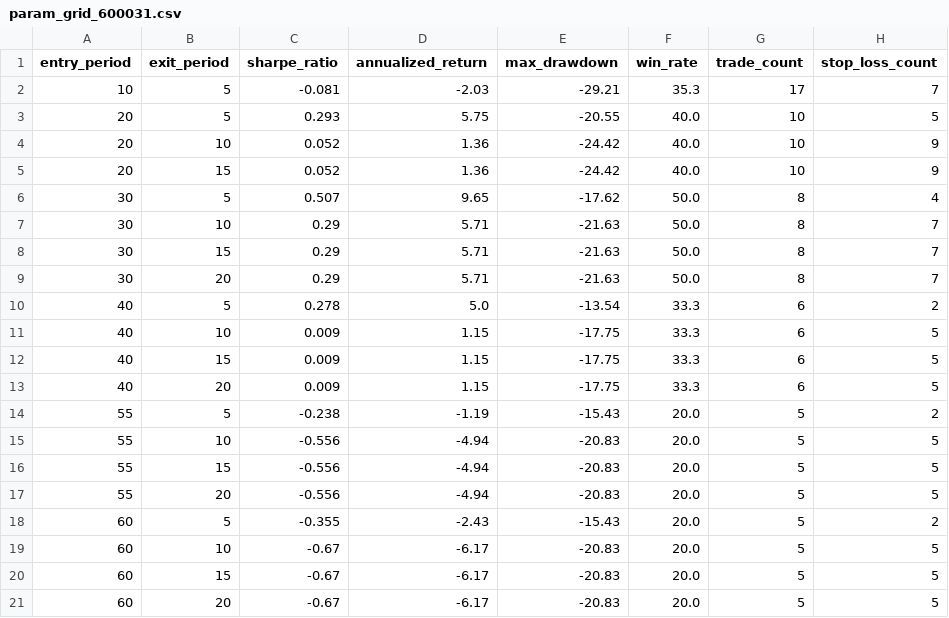
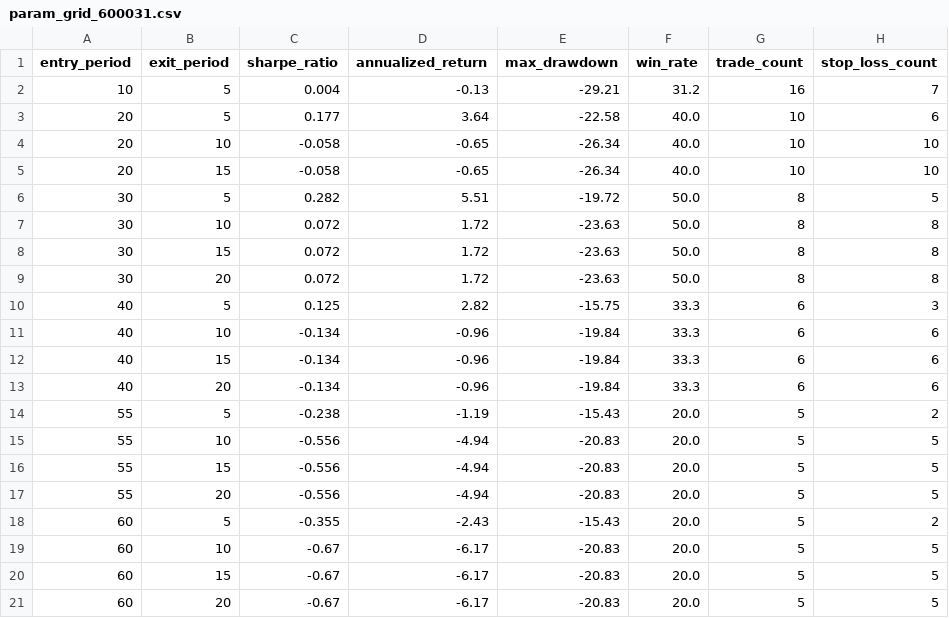
Before and after one commit to wangmx816/turtle-quant-strategy, a CSV file: output/param_grid_600031.csv, drawn as a sheet.

```diff
--- a/output/param_grid_600031.csv
+++ b/output/param_grid_600031.csv
@@ -1,14 +1,14 @@
 entry_period,exit_period,sharpe_ratio,annualized_return,max_drawdown,win_rate,trade_count,stop_loss_count
-10,5,-0.081,-2.03,-29.21,35.3,17,7
-20,5,0.293,5.75,-20.55,40.0,10,5
-20,10,0.052,1.36,-24.42,40.0,10,9
-20,15,0.052,1.36,-24.42,40.0,10,9
-30,5,0.507,9.65,-17.62,50.0,8,4
-30,10,0.29,5.71,-21.63,50.0,8,7
-30,15,0.29,5.71,-21.63,50.0,8,7
-30,20,0.29,5.71,-21.63,50.0,8,7
-40,5,0.278,5.0,-13.54,33.3,6,2
-40,10,0.009,1.15,-17.75,33.3,6,5
-40,15,0.009,1.15,-17.75,33.3,6,5
-40,20,0.009,1.15,-17.75,33.3,6,5
+10,5,0.004,-0.13,-29.21,31.2,16,7
+20,5,0.177,3.64,-22.58,40.0,10,6
+20,10,-0.058,-0.65,-26.34,40.0,10,10
+20,15,-0.058,-0.65,-26.34,40.0,10,10
+30,5,0.282,5.51,-19.72,50.0,8,5
+30,10,0.072,1.72,-23.63,50.0,8,8
+30,15,0.072,1.72,-23.63,50.0,8,8
+30,20,0.072,1.72,-23.63,50.0,8,8
+40,5,0.125,2.82,-15.75,33.3,6,3
+40,10,-0.134,-0.96,-19.84,33.3,6,6
+40,15,-0.134,-0.96,-19.84,33.3,6,6
+40,20,-0.134,-0.96,-19.84,33.3,6,6
 55,5,-0.238,-1.19,-15.43,20.0,5,2
```
Also changed, not shown: data/002202_daily.csv, data/600031_daily.csv, 7 other files.
